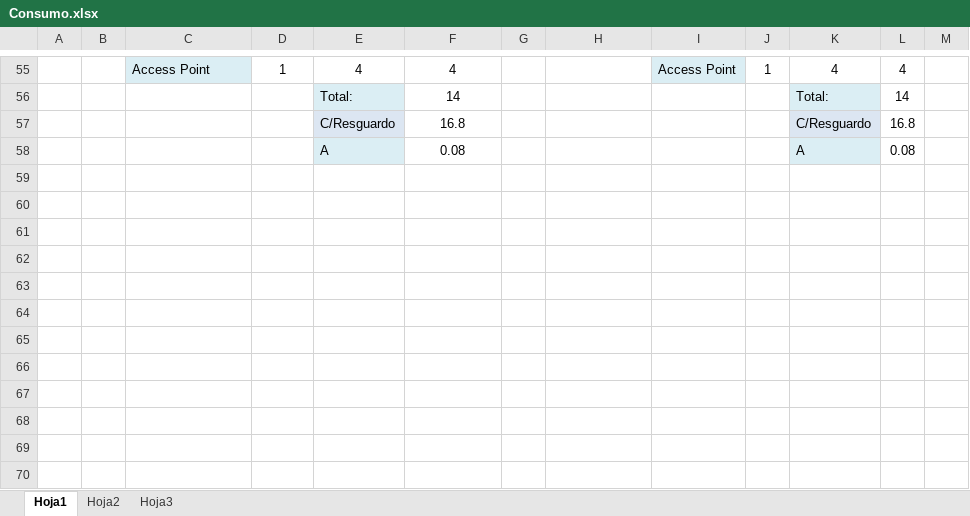
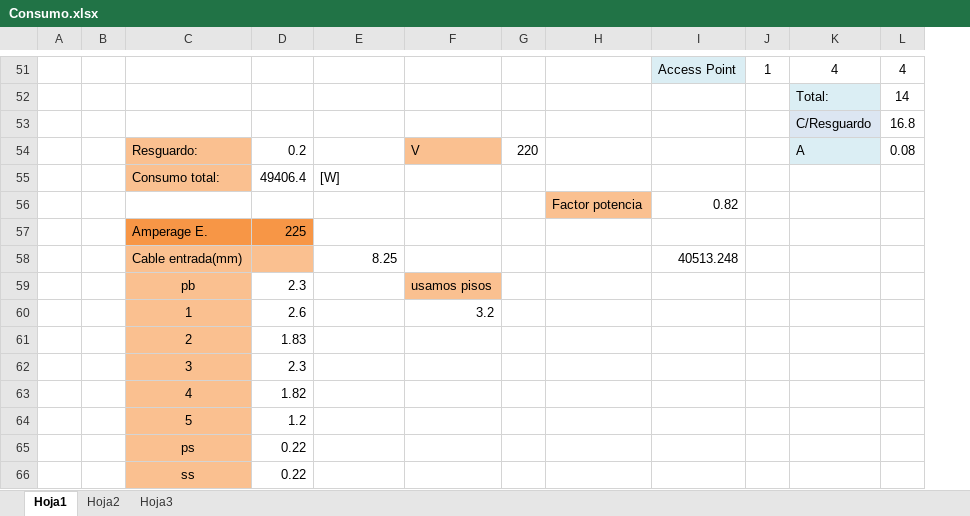
Before and after one commit to xipone/adm-recursos-2012, an Excel workbook: CABLEADO ESTRUCTURADO/Consumo.xlsx, sheet Hoja1, drawn as a sheet; only a part is shown, gaps mark what is left out; values as stored, in another font and other column widths than the file's, no borders; removed rows and columns are numbered as before the commit, all else as after; the diff covers the shown part only; the diff names each change by its address in the sheet, - before the commit and + after, or states it on an @@ line.

Commit message:
Consumo.xlsx modificado

```diff
--- a/CABLEADO ESTRUCTURADO/Consumo.xlsx (sheet Hoja1)
+++ b/CABLEADO ESTRUCTURADO/Consumo.xlsx (sheet Hoja1)
-column G, empty
+column G, empty
-column M, empty
-C51: Access Point
+C51: (empty)
-C51 fill: #DBEEF4
+C51 fill: none
-D51: 1
+D51: (empty)
-E51: 4
+E51: (empty)
-F51: 4
+F51: (empty)
-E52: Total:
+E52: (empty)
-E52 fill: #DBEEF4
+E52 fill: none
-F52: 14
+F52: (empty)
-E53: C/Resguardo
+E53: (empty)
-E53 fill: #DCE6F2
+E53 fill: none
-F53: 16.8
+F53: (empty)
-row 58:  |  |  |  | A | 0.08 |  |  |  |  | A | 0.08
+row 54:  |  | Resguardo: | 0.2 |  | V | 220 |  |  |  | A | 0.08
+row 55:  |  | Consumo total: | 49406.4 | [W]
+row 56:  |  |  |  |  |  |  | Factor potencia | 0.82
+row 57:  |  | Amperage E. | 225
+row 58:  |  | Cable entrada(mm) |  | 8.25 |  |  |  | 40513.248
+row 59:  |  | pb | 2.3 |  | usamos pisos
+row 60:  |  | 1 | 2.6 |  | 3.2
+row 61:  |  | 2 | 1.83
+row 62:  |  | 3 | 2.3
+row 63:  |  | 4 | 1.82
+row 64:  |  | 5 | 1.2
+row 65:  |  | ps | 0.22
+row 66:  |  | ss | 0.22
```
Also changed, not shown: 4 added rows, 8 removed rows, 18 edited cells and cell formats elsewhere in this sheet, formulas that keep their value.
